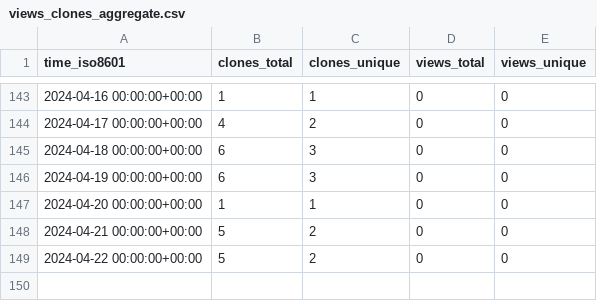
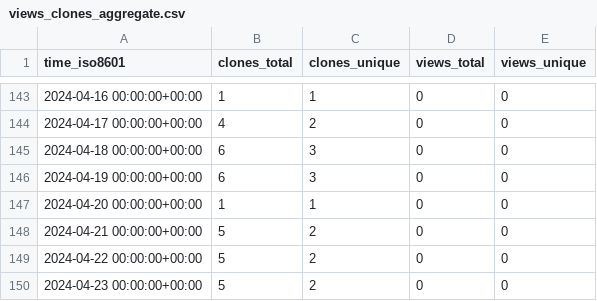
Before and after one commit to stablecaps/terraform_and_serverless_demo, a CSV file: stablecaps/terraform_and_serverless_demo/ghrs-data/views_clones_aggregate.csv, drawn as a sheet; only a part is shown, gaps mark what is left out.

```diff
--- a/stablecaps/terraform_and_serverless_demo/ghrs-data/views_clones_aggregate.csv
+++ b/stablecaps/terraform_and_serverless_demo/ghrs-data/views_clones_aggregate.csv
@@ -149 +149,2 @@ time_iso8601,clones_total,clones_unique,views_total,views_unique
 2024-04-22 00:00:00+00:00,5,2,0,0
+2024-04-23 00:00:00+00:00,5,2,0,0
```
Also changed, not shown: 1 other file.
